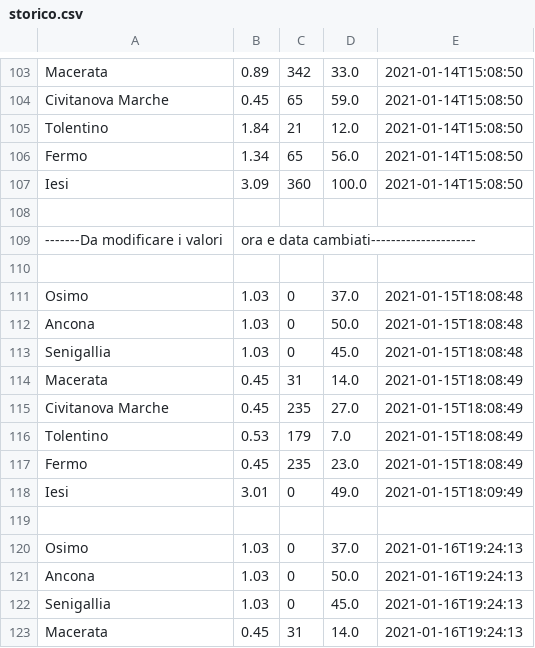
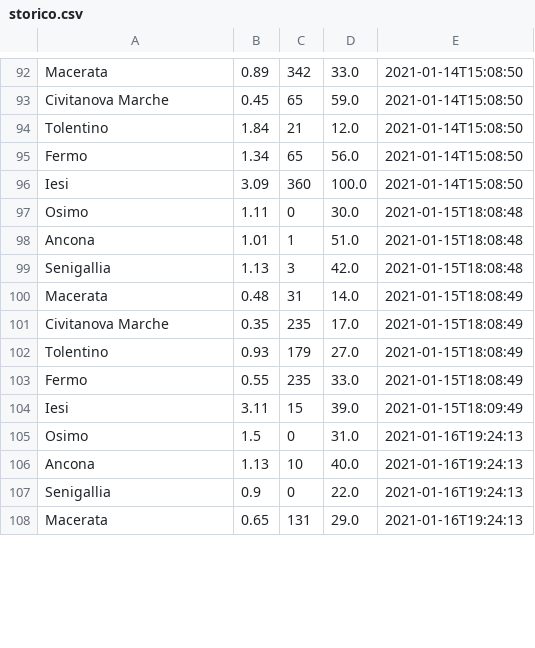
Before and after one commit to riccardomalpiedi/progetto_esame, a CSV file: WeatherApp/storico.csv, drawn as a sheet; only a part is shown, gaps mark what is left out; the diff covers the shown part only.

Commit message:
storico

```diff
--- a/WeatherApp/storico.csv
+++ b/WeatherApp/storico.csv
@@ -107,17 +96,13 @@ Fermo,1.34,65,56.0,2021-01-14T15:08:50
 Iesi,3.09,360,100.0,2021-01-14T15:08:50
-
--------Da modificare i valori, ora e data cambiati---------------------
-
-Osimo,1.03,0,37.0,2021-01-15T18:08:48
-Ancona,1.03,0,50.0,2021-01-15T18:08:48
-Senigallia,1.03,0,45.0,2021-01-15T18:08:48
-Macerata,0.45,31,14.0,2021-01-15T18:08:49
-Civitanova Marche,0.45,235,27.0,2021-01-15T18:08:49
-Tolentino,0.53,179,7.0,2021-01-15T18:08:49
-Fermo,0.45,235,23.0,2021-01-15T18:08:49
-Iesi,3.01,0,49.0,2021-01-15T18:09:49
-
-Osimo,1.03,0,37.0,2021-01-16T19:24:13
-Ancona,1.03,0,50.0,2021-01-16T19:24:13
-Senigallia,1.03,0,45.0,2021-01-16T19:24:13
-Macerata,0.45,31,14.0,2021-01-16T19:24:13
+Osimo,1.11,0,30.0,2021-01-15T18:08:48
+Ancona,1.01,1,51.0,2021-01-15T18:08:48
+Senigallia,1.13,3,42.0,2021-01-15T18:08:48
+Macerata,0.48,31,14.0,2021-01-15T18:08:49
+Civitanova Marche,0.35,235,17.0,2021-01-15T18:08:49
+Tolentino,0.93,179,27.0,2021-01-15T18:08:49
+Fermo,0.55,235,33.0,2021-01-15T18:08:49
+Iesi,3.11,15,39.0,2021-01-15T18:09:49
+Osimo,1.5,0,31.0,2021-01-16T19:24:13
+Ancona,1.13,10,40.0,2021-01-16T19:24:13
+Senigallia,0.9,0,22.0,2021-01-16T19:24:13
+Macerata,0.65,131,29.0,2021-01-16T19:24:13
```
Also changed, not shown: 8 added rows, 19 removed rows and 33 edited cells elsewhere in this file.
